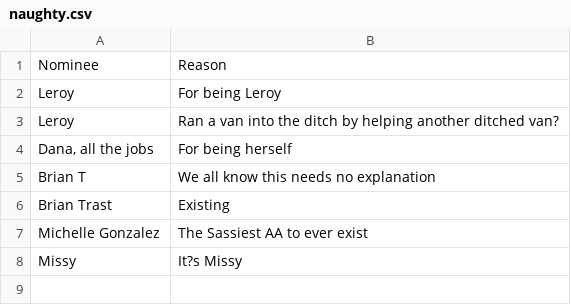
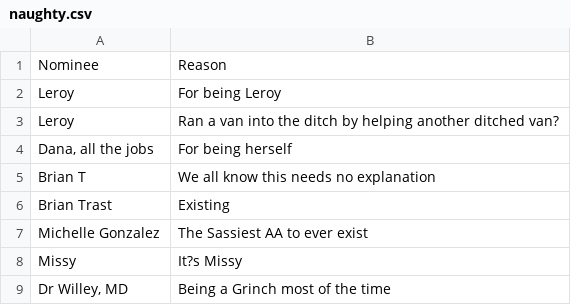
Before and after one commit to nwilson1211-cmyk/naughty-nice-dashboard, a CSV file: naughty.csv, drawn as a sheet; the diff names each change by its address in the sheet, - before the commit and + after, or states it on an @@ line.

Commit message:
Update naughty.csv from Google Form (nominee + reason only)

```diff
--- a/naughty.csv
+++ b/naughty.csv
+row 9: Dr Willey, MD | Being a Grinch most of the time
```
